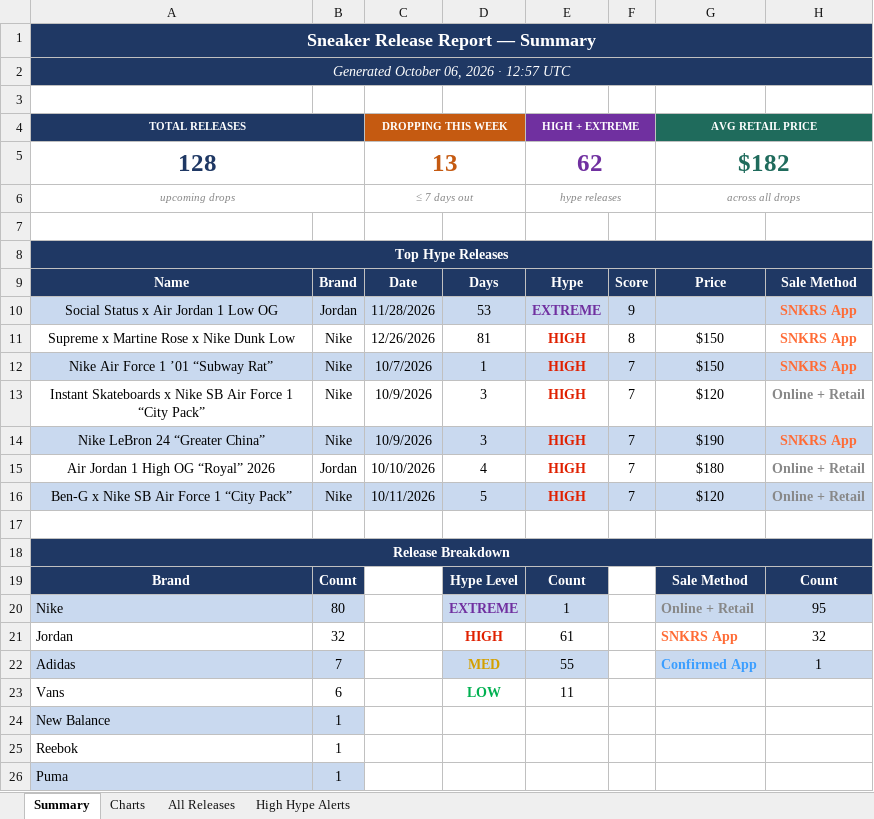
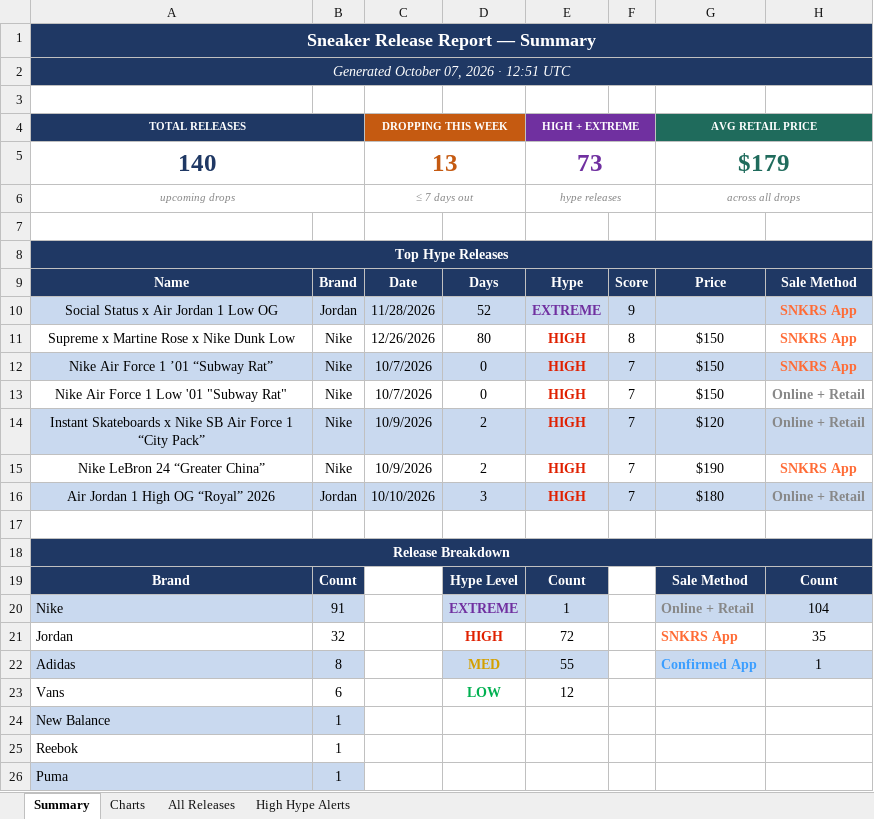
Before and after one commit to lordnader2002-sudo/Shoe-Tracker-v2, an Excel workbook: docs/data/sneaker_releases.xlsx, sheet Summary, drawn as a sheet; only a part is shown; values as stored, in another font and other column widths than the file's, no borders; removed rows and columns are numbered as before the commit, all else as after; the diff covers the shown part only; the diff names each change by its address in the sheet, - before the commit and + after, or states it on an @@ line.

```diff
--- a/docs/data/sneaker_releases.xlsx (sheet Summary)
+++ b/docs/data/sneaker_releases.xlsx (sheet Summary)
-A2 (TOTAL RELEASES): Generated October 06, 2026 · 12:57 UTC
+A2 (TOTAL RELEASES): Generated October 07, 2026 · 12:51 UTC
-row 5: 128 |  | 13 |  | 62 |  | $182
+row 5: 140 |  | 13 |  | 73 |  | $179
-D10: 53
+D10: 52
-D11: 81
+D11: 80
-D12: 1
+D12: 0
+row 13: Nike Air Force 1 Low '01 "Subway Rat" | Nike | 10/7/2026 | 0 | HIGH | 7 | $150 | Online + Retail
-A14:H14 fill: none
+A14:H14 fill: #C9D9EF
-D14:D15: 3
+D14:D15: 2
-A15:H15 fill: #C9D9EF
+A15:H15 fill: none
-A16:H16 fill: none
+A16:H16 fill: #C9D9EF
-D16: 4
+D16: 3
-row 16: Ben-G x Nike SB Air Force 1 “City Pack” | Nike | 10/11/2026 | 5 | HIGH | 7 | $120 | Online + Retail
-B20: 80
+B20: 91
-H20: 95
+H20: 104
-E21 (HIGH + EXTREME): 61
+E21 (HIGH + EXTREME): 72
-H21: 32
+H21: 35
-B22: 7
+B22: 8
-E23 (HIGH + EXTREME): 11
+E23 (HIGH + EXTREME): 12
```
Also changed, not shown: 39 edited cells elsewhere in this sheet, sheet All Releases, sheet High Hype Alerts, sheet Charts, reports/sneaker_releases.xlsx, 1 other file.
